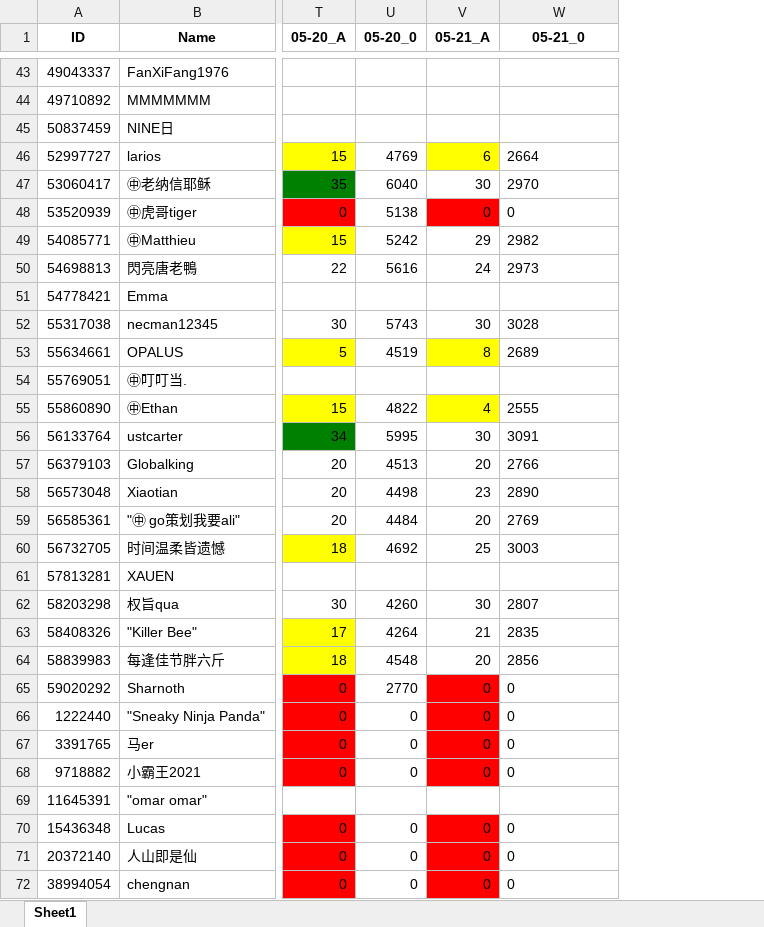
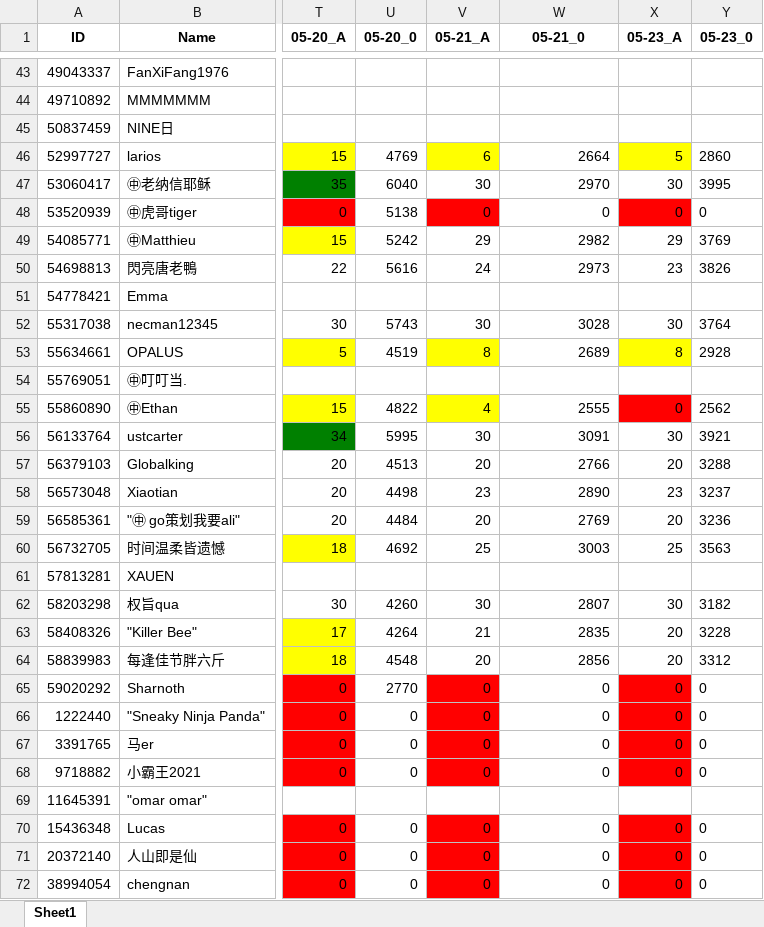
Before and after one commit to CTWYouYu/ZGX_Public, an Excel workbook: Season_Attack/89.xlsx, sheet Sheet1, drawn as a sheet; only a part is shown, gaps mark what is left out; values as stored, in another font and other column widths than the file's, no borders; the diff covers the shown part only; the diff names each change by its address in the sheet, - before the commit and + after, or states it on an @@ line.

```diff
--- a/Season_Attack/89.xlsx (sheet Sheet1)
+++ b/Season_Attack/89.xlsx (sheet Sheet1)
+column X (05-23_A), rows 46-72: 5 | 30 | 0 | 29 | 23 |  | 30 | 8 |  | 0 | 30 | 20 | 23 | 20 | 25 |  | 30 | 20 | 20 | 0 | 0 | 0 | 0 |  | 0 | 0 | 0
+column Y (05-23_0), rows 46-72: 2860 | 3995 | 0 | 3769 | 3826 |  | 3764 | 2928 |  | 2562 | 3921 | 3288 | 3237 | 3236 | 3563 |  | 3182 | 3228 | 3312 | 0 | 0 | 0 | 0 |  | 0 | 0 | 0
-W46:W50 alignment: left
+W46:W50 alignment: right
-W52:W53 alignment: left
+W52:W53 alignment: right
-W55:W60 alignment: left
+W55:W60 alignment: right
-W62:W68 alignment: left
+W62:W68 alignment: right
-W70:W72 alignment: left
+W70:W72 alignment: right
```
Also changed, not shown: cell formats elsewhere in this sheet, Season_Trophies/81.xlsx, Season_Trophies/82.xlsx, 7 other files.
